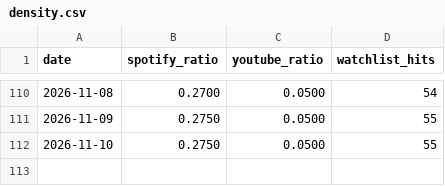
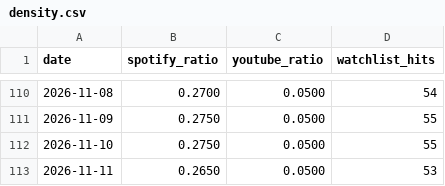
Before and after one commit to kwongyuhyo/plot-scan, a CSV file: data/density.csv, drawn as a sheet; only a part is shown, gaps mark what is left out.

```diff
--- a/data/density.csv
+++ b/data/density.csv
@@ -112 +112,2 @@ date,spotify_ratio,youtube_ratio,watchlist_hits
 2026-11-10,0.2750,0.0500,55
+2026-11-11,0.2650,0.0500,53
```
Also changed, not shown: 10 other files.
